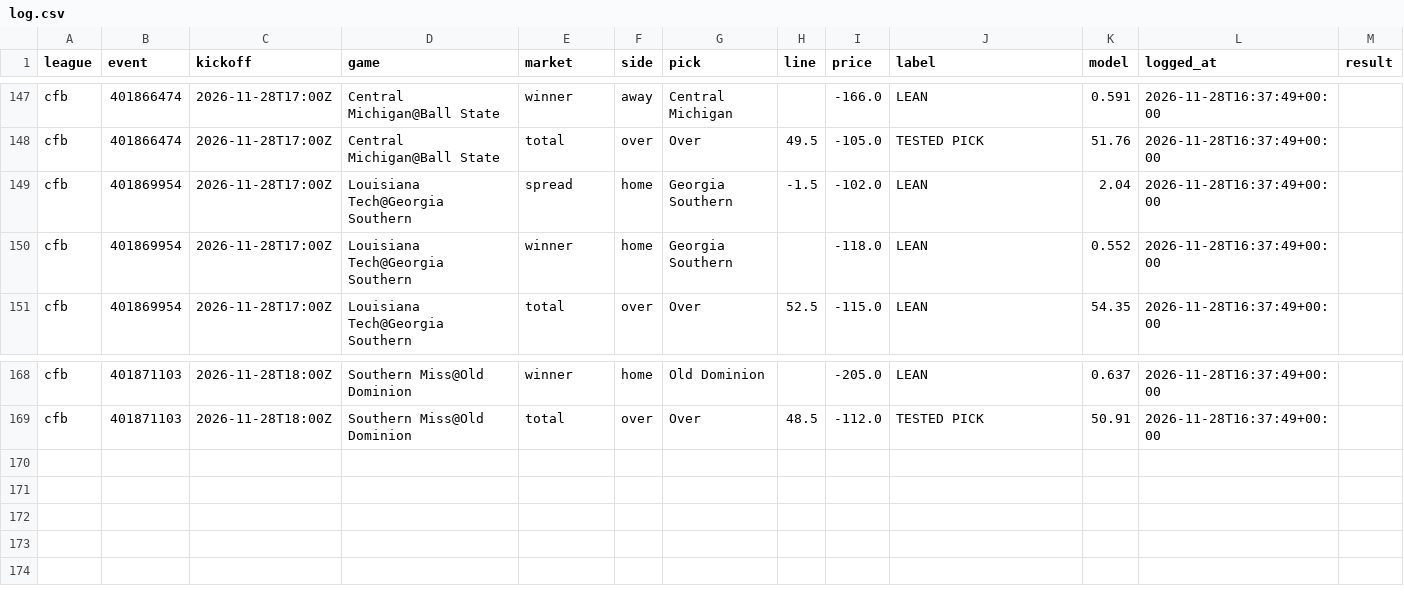
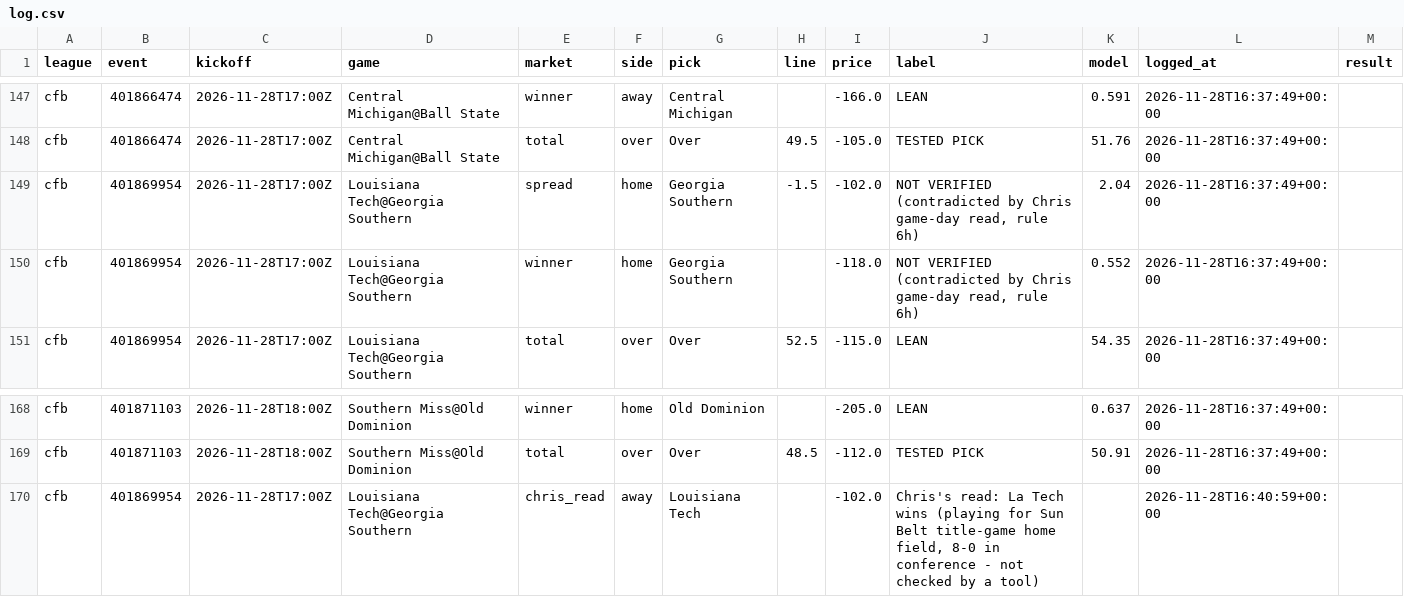
Before and after one commit to g5dsfss7yk-debug/chrisgantt-site, a CSV file: football-model/core/picks/log.csv, drawn as a sheet; only a part is shown, gaps mark what is left out.

```diff
--- a/football-model/core/picks/log.csv
+++ b/football-model/core/picks/log.csv
@@ -148,4 +148,4 @@ cfb,401866474,2026-11-28T17:00Z,Central Michigan@Ball State,winner,away,Central
 cfb,401866474,2026-11-28T17:00Z,Central Michigan@Ball State,total,over,Over,49.5,-105.0,TESTED PICK,51.76,2026-11-28T16:37:49+00:00,
-cfb,401869954,2026-11-28T17:00Z,Louisiana Tech@Georgia Southern,spread,home,Georgia Southern,-1.5,-102.0,LEAN,2.04,2026-11-28T16:37:49+00:00,
-cfb,401869954,2026-11-28T17:00Z,Louisiana Tech@Georgia Southern,winner,home,Georgia Southern,,-118.0,LEAN,0.552,2026-11-28T16:37:49+00:00,
+cfb,401869954,2026-11-28T17:00Z,Louisiana Tech@Georgia Southern,spread,home,Georgia Southern,-1.5,-102.0,"NOT VERIFIED (contradicted by Chris game-day read, rule 6h)",2.04,2026-11-28T16:37:49+00:00,
+cfb,401869954,2026-11-28T17:00Z,Louisiana Tech@Georgia Southern,winner,home,Georgia Southern,,-118.0,"NOT VERIFIED (contradicted by Chris game-day read, rule 6h)",0.552,2026-11-28T16:37:49+00:00,
 cfb,401869954,2026-11-28T17:00Z,Louisiana Tech@Georgia Southern,total,over,Over,52.5,-115.0,LEAN,54.35,2026-11-28T16:37:49+00:00,
@@ -169 +169,2 @@ cfb,401871103,2026-11-28T18:00Z,Southern Miss@Old Dominion,winner,home,Old Domin
 cfb,401871103,2026-11-28T18:00Z,Southern Miss@Old Dominion,total,over,Over,48.5,-112.0,TESTED PICK,50.91,2026-11-28T16:37:49+00:00,
+cfb,401869954,2026-11-28T17:00Z,Louisiana Tech@Georgia Southern,chris_read,away,Louisiana Tech,,-102.0,"Chris's read: La Tech wins (playing for Sun Belt title-game home field, 8-0 in conference - not checked by a tool)",,2026-11-28T16:40:59+00:00,
```
